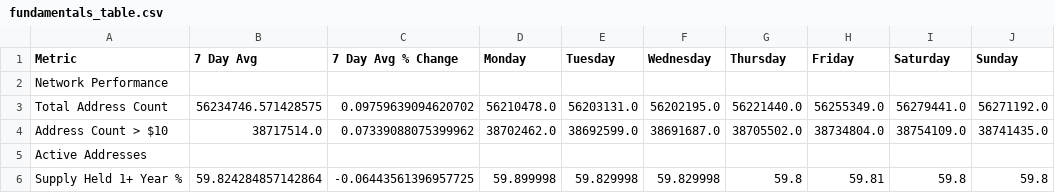
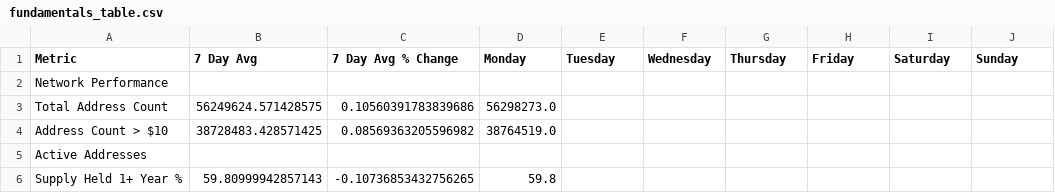
Before and after one commit to SecretSatoshis/Bitcoin-Report-Library, a CSV file: csv/fundamentals_table.csv, drawn as a sheet; only a part is shown; the diff covers the shown part only.

```diff
--- a/csv/fundamentals_table.csv
+++ b/csv/fundamentals_table.csv
@@ -2,5 +2,5 @@ Metric,7 Day Avg,7 Day Avg % Change,Monday,Tuesday,Wednesday,Thursday,Friday,Sat
 Network Performance,,,,,,,,,
-Total Address Count,56234746.571428575,0.09759639094620702,56210478.0,56203131.0,56202195.0,56221440.0,56255349.0,56279441.0,56271192.0
-Address Count > $10,38717514.0,0.07339088075399962,38702462.0,38692599.0,38691687.0,38705502.0,38734804.0,38754109.0,38741435.0
+Total Address Count,56249624.571428575,0.10560391783839686,56298273.0,,,,,,
+Address Count > $10,38728483.428571425,0.08569363205596982,38764519.0,,,,,,
 Active Addresses,,,,,,,,,
-Supply Held 1+ Year %,59.824284857142864,-0.06443561396957725,59.899998,59.829998,59.829998,59.8,59.81,59.8,59.8
+Supply Held 1+ Year %,59.80999942857143,-0.10736853432756265,59.8,,,,,,
```
Also changed, not shown: 141 edited cells elsewhere in this file, csv/1k_bucket_table.csv, csv/cycle_low_data.csv, 13 other files.
